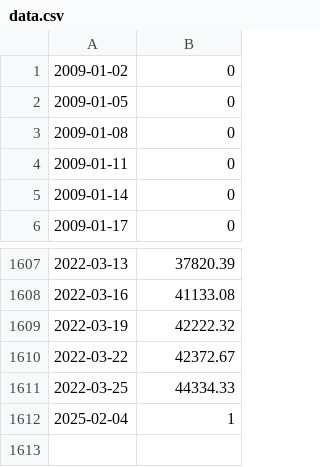
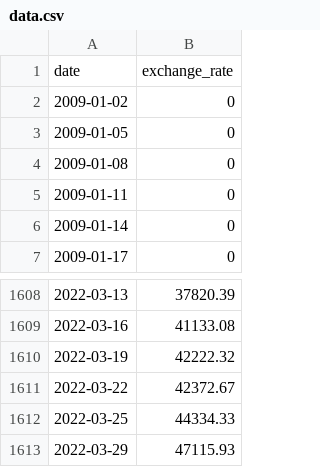
Before and after one commit to damendez00/CPP09, a CSV file: ex00/data.csv, drawn as a sheet; only a part is shown, gaps mark what is left out.

```diff
--- a/ex00/data.csv
+++ b/ex00/data.csv
@@ -1 +1,2 @@
+date,exchange_rate
 2009-01-02,0
@@ -1611,2 +1612,2 @@
 2022-03-25,44334.33
-2025-02-04,1
+2022-03-29,47115.93
```
Also changed, not shown: 8 other files.
